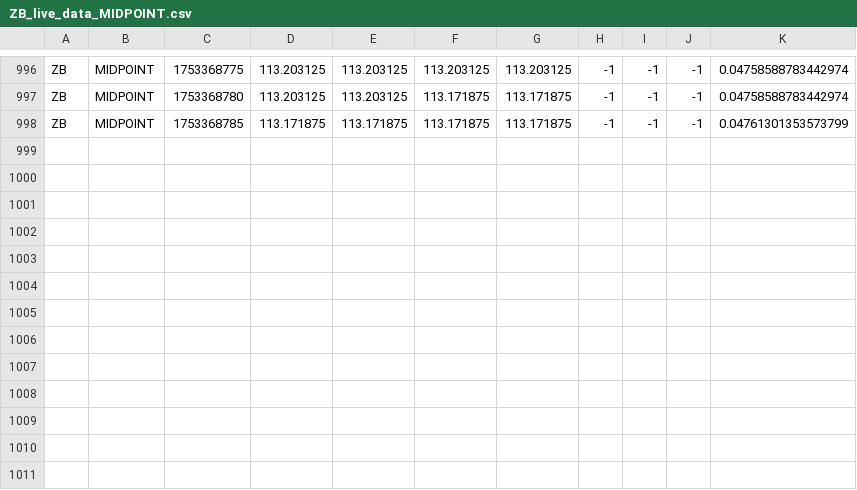
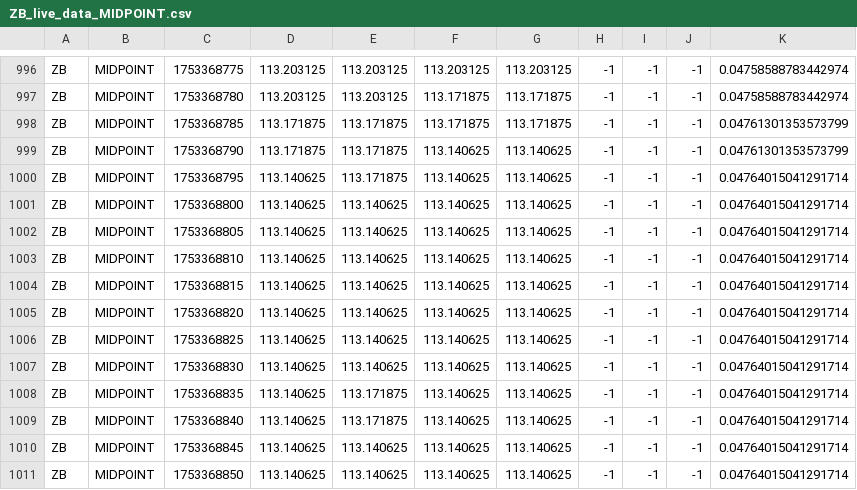
Before and after one commit to RedNerka/line_chart_test, a CSV file: live_data/ZB_live_data_MIDPOINT.csv, drawn as a sheet; only a part is shown, gaps mark what is left out; the diff names each change by its address in the sheet, - before the commit and + after, or states it on an @@ line.

```diff
--- a/live_data/ZB_live_data_MIDPOINT.csv
+++ b/live_data/ZB_live_data_MIDPOINT.csv
+row 999: ZB | MIDPOINT | 1753368790 | 113.171875 | 113.171875 | 113.140625 | 113.140625 | -1 | -1 | -1 | 0.04761301353573799
+row 1000: ZB | MIDPOINT | 1753368795 | 113.140625 | 113.171875 | 113.140625 | 113.140625 | -1 | -1 | -1 | 0.04764015041291714
+row 1001: ZB | MIDPOINT | 1753368800 | 113.140625 | 113.140625 | 113.140625 | 113.140625 | -1 | -1 | -1 | 0.04764015041291714
+row 1002: ZB | MIDPOINT | 1753368805 | 113.140625 | 113.140625 | 113.140625 | 113.140625 | -1 | -1 | -1 | 0.04764015041291714
+row 1003: ZB | MIDPOINT | 1753368810 | 113.140625 | 113.140625 | 113.140625 | 113.140625 | -1 | -1 | -1 | 0.04764015041291714
+row 1004: ZB | MIDPOINT | 1753368815 | 113.140625 | 113.140625 | 113.140625 | 113.140625 | -1 | -1 | -1 | 0.04764015041291714
+row 1005: ZB | MIDPOINT | 1753368820 | 113.140625 | 113.140625 | 113.140625 | 113.140625 | -1 | -1 | -1 | 0.04764015041291714
+row 1006: ZB | MIDPOINT | 1753368825 | 113.140625 | 113.140625 | 113.140625 | 113.140625 | -1 | -1 | -1 | 0.04764015041291714
+row 1007: ZB | MIDPOINT | 1753368830 | 113.140625 | 113.140625 | 113.140625 | 113.140625 | -1 | -1 | -1 | 0.04764015041291714
+row 1008: ZB | MIDPOINT | 1753368835 | 113.140625 | 113.171875 | 113.140625 | 113.140625 | -1 | -1 | -1 | 0.04764015041291714
+row 1009: ZB | MIDPOINT | 1753368840 | 113.140625 | 113.171875 | 113.140625 | 113.140625 | -1 | -1 | -1 | 0.04764015041291714
+row 1010: ZB | MIDPOINT | 1753368845 | 113.140625 | 113.140625 | 113.140625 | 113.140625 | -1 | -1 | -1 | 0.04764015041291714
+row 1011: ZB | MIDPOINT | 1753368850 | 113.140625 | 113.140625 | 113.140625 | 113.140625 | -1 | -1 | -1 | 0.04764015041291714
```
Also changed, not shown: live_data/ZN_live_data_MIDPOINT.csv.
